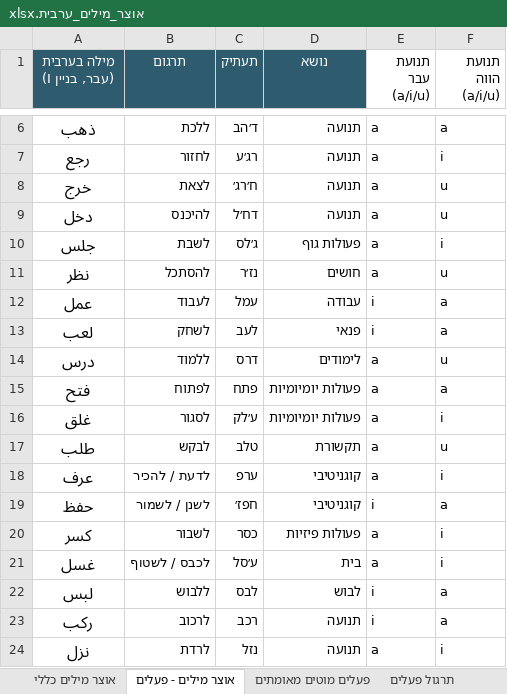
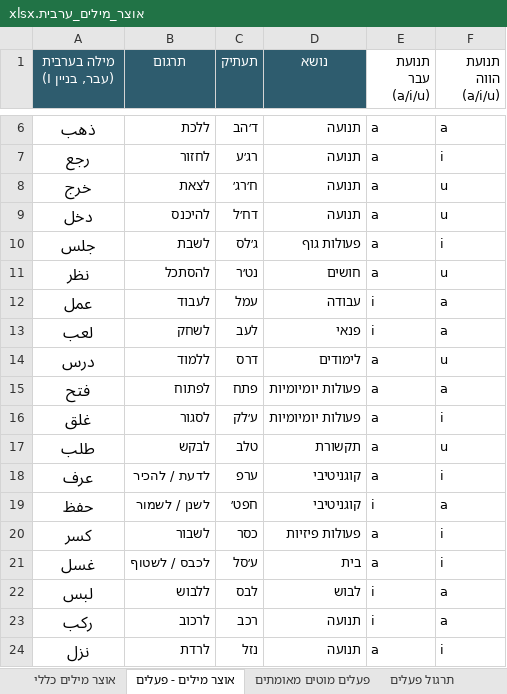
Before and after one commit to orgarbi10-cloud/ArabEz, an Excel workbook: אוצר_מילים_ערבית.xlsx, sheet אוצר מילים - פעלים, drawn as a sheet; only a part is shown, gaps mark what is left out; values as stored, in another font and other column widths than the file's, no borders; the diff names each change by its address in the sheet, - before the commit and + after, or states it on an @@ line.

Commit message:
Fix ظ transliteration: ז׳ -> ט׳ (matching the established vocabulary convention)
Caught by the user while giving an example for the next feature: js/
verbEngine.js's AR_TO_HE mapped ظ to ז׳ (zayin+geresh), but the
convention actually established in the vocabulary data (e.g. ظهر ->
ט׳הר, confirmed directly from data/vocabulary.js) uses ט׳ (tet+geresh).
This was a leftover from the earlier 'unify geresh usage' commit,
which added the geresh mark to ظ's existing mapping without checking
the base letter itself was correct.

Fixed in three places, all traced from the single source of truth:
- js/verbEngine.js: AR_TO_HE['ظ'] = 'ט׳' (was 'ז׳') - this is what
  drives live conjugation transliteration in the verb drills and
  grammar pages.
- xlsx 'אוצר מילים - פעלים' sheet (VERB_ROOTS source): fixed the two
  roots containing ظ - نظر (נז׳ר -> נט׳ר) and حفظ (חפז׳ -> חפט׳).
  Regenerated data/verb-roots.js via convert_xlsx_to_js.py.
- Checked 'תרגול פעלים'/'פתרונות' (547 rows, 43 use these two roots):
  their baked reference column only holds the Arabic verb form, no
  Hebrew translit, so nothing there needed fixing.

Verified: 49/49 verbEngine QA checks pass; VerbEngine.heLetter('ظ')
and both roots' VERB_ROOTS.translit now return ט׳; xlsx dimensions/
merged cells/other sheets unchanged.

```diff
--- a/אוצר_מילים_ערבית.xlsx (sheet אוצר מילים - פעלים)
+++ b/אוצר_מילים_ערבית.xlsx (sheet אוצר מילים - פעלים)
-C11 (תעתיק): נז׳ר
+C11 (תעתיק): נט׳ר
-C19 (תעתיק): חפז׳
+C19 (תעתיק): חפט׳
```
Also changed, not shown: 2 other files.
